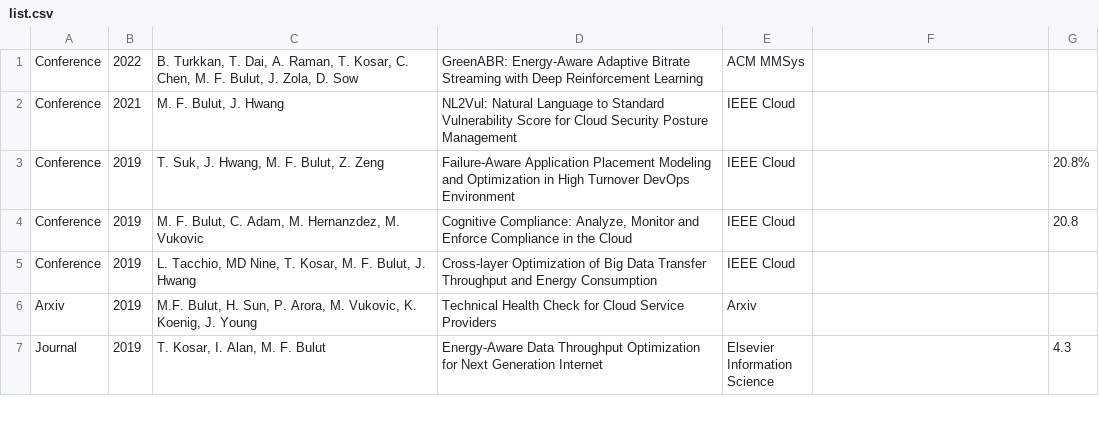
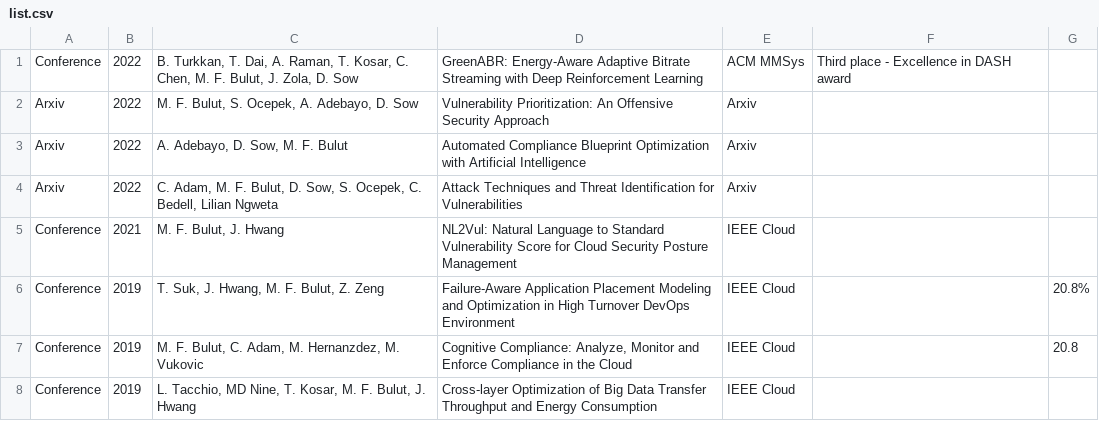
Before and after one commit to bulutmf/bulutmf.github.io, a CSV file: list.csv, drawn as a sheet; only a part is shown; the shorter side is filled out with more unchanged rows.

Commit message:
updated pubs

```diff
--- a/list.csv
+++ b/list.csv
@@ -1,2 +1,5 @@
-Conference;2022;B. Turkkan, T. Dai, A. Raman, T. Kosar, C. Chen, M. F. Bulut, J. Zola, D. Sow;GreenABR: Energy-Aware Adaptive Bitrate Streaming with Deep Reinforcement Learning;ACM MMSys;;
+Conference;2022;B. Turkkan, T. Dai, A. Raman, T. Kosar, C. Chen, M. F. Bulut, J. Zola, D. Sow;GreenABR: Energy-Aware Adaptive Bitrate Streaming with Deep Reinforcement Learning;ACM MMSys;Third place - Excellence in DASH award;
+Arxiv;2022;M. F. Bulut, S. Ocepek, A. Adebayo, D. Sow;Vulnerability Prioritization: An Offensive Security Approach;Arxiv;;
+Arxiv;2022;A. Adebayo, D. Sow, M. F. Bulut;Automated Compliance Blueprint Optimization with Artificial Intelligence;Arxiv;;
+Arxiv;2022;C. Adam, M. F. Bulut, D. Sow, S. Ocepek, C. Bedell, Lilian Ngweta;Attack Techniques and Threat Identification for Vulnerabilities;Arxiv;;
 Conference;2021;M. F. Bulut, J. Hwang;NL2Vul: Natural Language to Standard Vulnerability Score for Cloud Security Posture Management;IEEE Cloud;;
```
